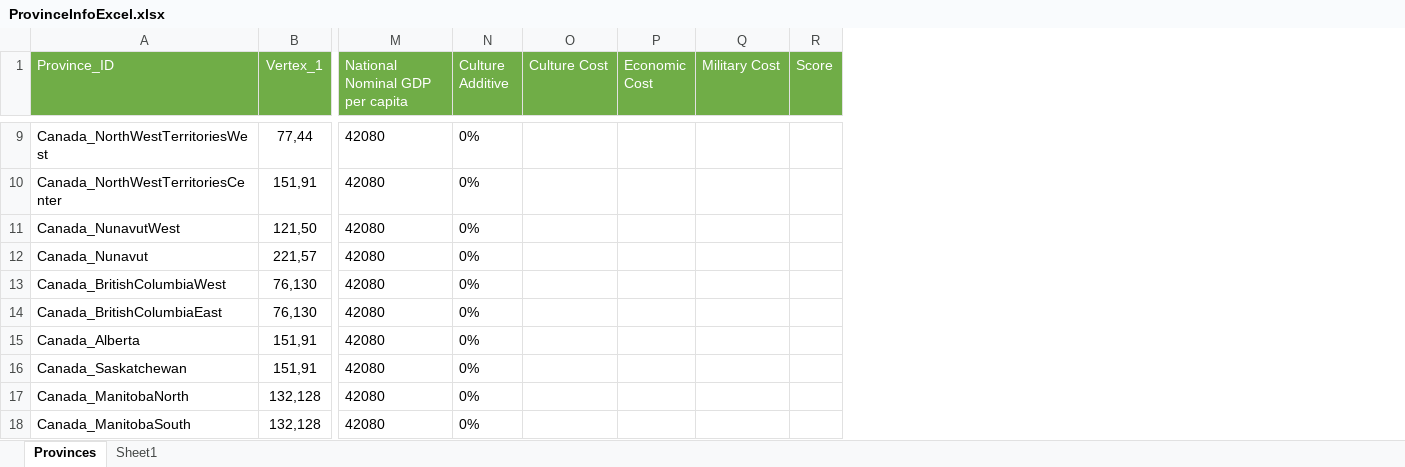
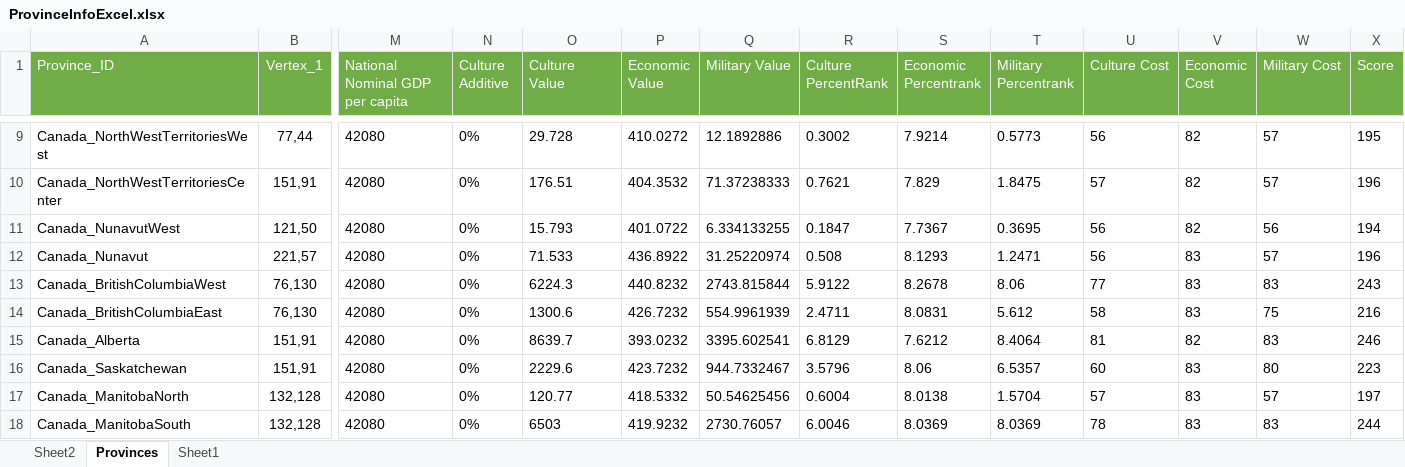
Before and after one commit to JaVonox/Tauresium, an Excel workbook: MapFiles/ProvinceInfoExcel.xlsx, sheet Provinces, drawn as a sheet; only a part is shown, gaps mark what is left out; values as stored, in another font and other column widths than the file's, no borders; table styles not drawn; addresses are those after the commit; the diff covers the shown part only; the diff names each change by its address in the sheet, - before the commit and + after, or states it on an @@ line.

Commit message:
Added scores

```diff
--- a/MapFiles/ProvinceInfoExcel.xlsx (sheet Provinces)
+++ b/MapFiles/ProvinceInfoExcel.xlsx (sheet Provinces)
+sheet tab: Sheet2
+column O (Culture Value), rows 9-18: 29.728 | 176.51 | 15.793 | 71.533 | 6224.3 | 1300.6 | 8639.7 | 2229.6 | 120.77 | 6503
+column P (Economic Value), rows 9-18: 410.0272 | 404.3532 | 401.0722 | 436.8922 | 440.8232 | 426.7232 | 393.0232 | 423.7232 | 418.5332 | 419.9232
+column Q (Military Value), rows 9-18: 12.1892886 | 71.37238333 | 6.334133255 | 31.25220974 | 2743.815844 | 554.9961939 | 3395.602541 | 944.7332467 | 50.54625456 | 2730.76057
+column R (Culture PercentRank), rows 9-18: 0.3002 | 0.7621 | 0.1847 | 0.508 | 5.9122 | 2.4711 | 6.8129 | 3.5796 | 0.6004 | 6.0046
+column S (Economic Percentrank), rows 9-18: 7.9214 | 7.829 | 7.7367 | 8.1293 | 8.2678 | 8.0831 | 7.6212 | 8.06 | 8.0138 | 8.0369
+column T (Military Percentrank), rows 9-18: 0.5773 | 1.8475 | 0.3695 | 1.2471 | 8.06 | 5.612 | 8.4064 | 6.5357 | 1.5704 | 8.0369
-U9 (Culture Cost): (empty)
+U9 (Culture Cost): 56
-V9:V11 (Economic Cost): (empty)
+V9:V11 (Economic Cost): 82
-W9:W10 (Military Cost): (empty)
+W9:W10 (Military Cost): 57
-X9 (Score): (empty)
+X9 (Score): 195
-U10 (Culture Cost): (empty)
+U10 (Culture Cost): 57
-X10 (Score): (empty)
+X10 (Score): 196
-U11:U12 (Culture Cost): (empty)
+U11:U12 (Culture Cost): 56
-W11 (Military Cost): (empty)
+W11 (Military Cost): 56
-X11 (Score): (empty)
+X11 (Score): 194
-V12:V14 (Economic Cost): (empty)
+V12:V14 (Economic Cost): 83
-W12 (Military Cost): (empty)
+W12 (Military Cost): 57
-X12 (Score): (empty)
+X12 (Score): 196
-U13 (Culture Cost): (empty)
+U13 (Culture Cost): 77
-W13 (Military Cost): (empty)
+W13 (Military Cost): 83
-X13 (Score): (empty)
+X13 (Score): 243
-U14 (Culture Cost): (empty)
+U14 (Culture Cost): 58
-W14 (Military Cost): (empty)
+W14 (Military Cost): 75
-X14 (Score): (empty)
+X14 (Score): 216
-U15 (Culture Cost): (empty)
+U15 (Culture Cost): 81
-V15 (Economic Cost): (empty)
+V15 (Economic Cost): 82
-W15 (Military Cost): (empty)
+W15 (Military Cost): 83
-X15 (Score): (empty)
+X15 (Score): 246
-U16 (Culture Cost): (empty)
+U16 (Culture Cost): 60
-V16:V18 (Economic Cost): (empty)
+V16:V18 (Economic Cost): 83
-W16 (Military Cost): (empty)
+W16 (Military Cost): 80
-X16 (Score): (empty)
+X16 (Score): 223
-U17 (Culture Cost): (empty)
+U17 (Culture Cost): 57
-W17 (Military Cost): (empty)
+W17 (Military Cost): 57
-X17 (Score): (empty)
+X17 (Score): 197
-U18 (Culture Cost): (empty)
+U18 (Culture Cost): 78
-W18 (Military Cost): (empty)
+W18 (Military Cost): 83
-X18 (Score): (empty)
+X18 (Score): 244
```
Also changed, not shown: 1696 edited cells elsewhere in this sheet.
